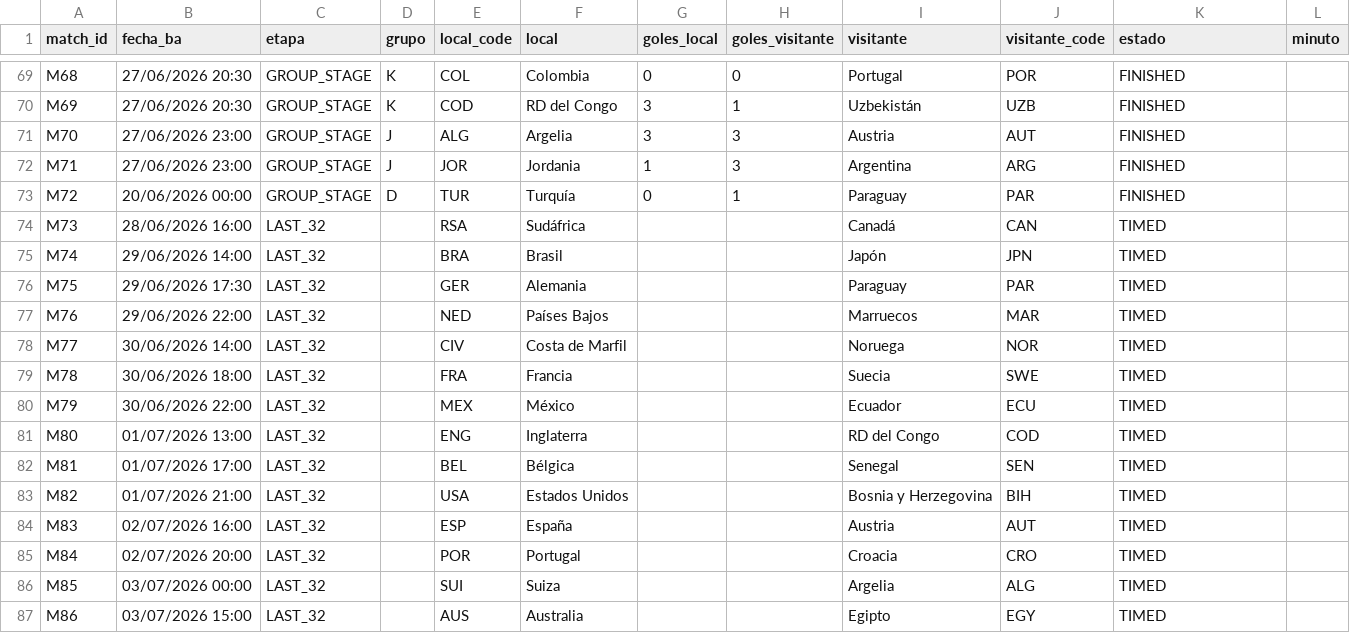
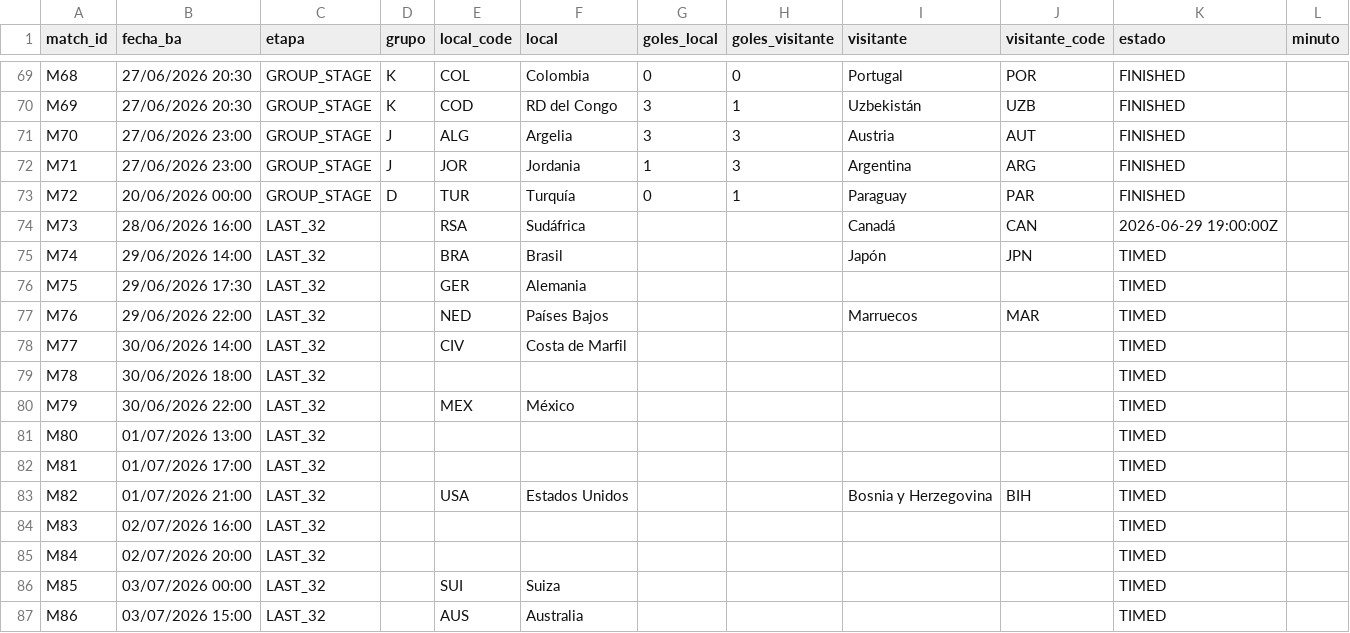
Before and after one commit to allerand/mundial-resultados, a CSV file: data/resultados.csv, drawn as a sheet; only a part is shown, gaps mark what is left out; the diff covers the shown part only.

```diff
--- a/data/resultados.csv
+++ b/data/resultados.csv
@@ -73,15 +73,15 @@ M71,27/06/2026 23:00,GROUP_STAGE,J,JOR,Jordania,1,3,Argentina,ARG,FINISHED,
 M72,20/06/2026 00:00,GROUP_STAGE,D,TUR,Turquía,0,1,Paraguay,PAR,FINISHED,
-M73,28/06/2026 16:00,LAST_32,,RSA,Sudáfrica,,,Canadá,CAN,TIMED,
+M73,28/06/2026 16:00,LAST_32,,RSA,Sudáfrica,,,Canadá,CAN,2026-06-29 19:00:00Z,
 M74,29/06/2026 14:00,LAST_32,,BRA,Brasil,,,Japón,JPN,TIMED,
-M75,29/06/2026 17:30,LAST_32,,GER,Alemania,,,Paraguay,PAR,TIMED,
+M75,29/06/2026 17:30,LAST_32,,GER,Alemania,,,,,TIMED,
 M76,29/06/2026 22:00,LAST_32,,NED,Países Bajos,,,Marruecos,MAR,TIMED,
-M77,30/06/2026 14:00,LAST_32,,CIV,Costa de Marfil,,,Noruega,NOR,TIMED,
-M78,30/06/2026 18:00,LAST_32,,FRA,Francia,,,Suecia,SWE,TIMED,
-M79,30/06/2026 22:00,LAST_32,,MEX,México,,,Ecuador,ECU,TIMED,
-M80,01/07/2026 13:00,LAST_32,,ENG,Inglaterra,,,RD del Congo,COD,TIMED,
-M81,01/07/2026 17:00,LAST_32,,BEL,Bélgica,,,Senegal,SEN,TIMED,
+M77,30/06/2026 14:00,LAST_32,,CIV,Costa de Marfil,,,,,TIMED,
+M78,30/06/2026 18:00,LAST_32,,,,,,,,TIMED,
+M79,30/06/2026 22:00,LAST_32,,MEX,México,,,,,TIMED,
+M80,01/07/2026 13:00,LAST_32,,,,,,,,TIMED,
+M81,01/07/2026 17:00,LAST_32,,,,,,,,TIMED,
 M82,01/07/2026 21:00,LAST_32,,USA,Estados Unidos,,,Bosnia y Herzegovina,BIH,TIMED,
-M83,02/07/2026 16:00,LAST_32,,ESP,España,,,Austria,AUT,TIMED,
-M84,02/07/2026 20:00,LAST_32,,POR,Portugal,,,Croacia,CRO,TIMED,
-M85,03/07/2026 00:00,LAST_32,,SUI,Suiza,,,Argelia,ALG,TIMED,
-M86,03/07/2026 15:00,LAST_32,,AUS,Australia,,,Egipto,EGY,TIMED,
+M83,02/07/2026 16:00,LAST_32,,,,,,,,TIMED,
+M84,02/07/2026 20:00,LAST_32,,,,,,,,TIMED,
+M85,03/07/2026 00:00,LAST_32,,SUI,Suiza,,,,,TIMED,
+M86,03/07/2026 15:00,LAST_32,,AUS,Australia,,,,,TIMED,
```
Also changed, not shown: 12 edited cells elsewhere in this file, 2 other files.
